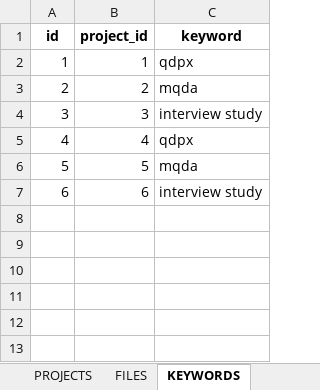
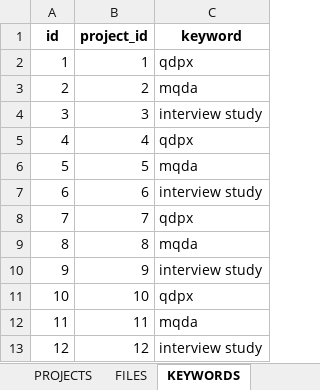
Before and after one commit to Nafas1992/Seeding-QDArchive, an Excel workbook: Data/Submission_Final.xlsx, sheet KEYWORDS, drawn as a sheet; values as stored, in another font and other column widths than the file's, no borders; the diff names each change by its address in the sheet, - before the commit and + after, or states it on an @@ line.

```diff
--- a/Data/Submission_Final.xlsx (sheet KEYWORDS)
+++ b/Data/Submission_Final.xlsx (sheet KEYWORDS)
+row 8: 7 | 7 | qdpx
+row 9: 8 | 8 | mqda
+row 10: 9 | 9 | interview study
+row 11: 10 | 10 | qdpx
+row 12: 11 | 11 | mqda
+row 13: 12 | 12 | interview study
```
Also changed, not shown: sheet PROJECTS, 2 other files.
